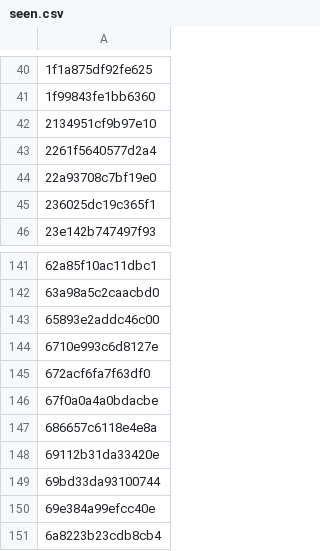
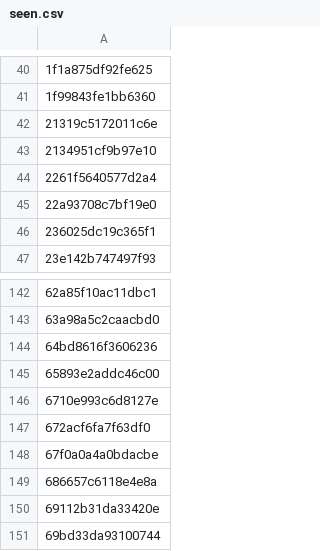
Before and after one commit to anasadil33/jobtracker, a CSV file: seen.csv, drawn as a sheet; only a part is shown, gaps mark what is left out; the shorter side is filled out with more unchanged rows; the diff names each change by its address in the sheet, - before the commit and + after, or states it on an @@ line.

```diff
--- a/seen.csv
+++ b/seen.csv
+row 42: 21319c5172011c6e
+row 144: 64bd8616f3606236
```
Also changed, not shown: jobs_latest.csv.
